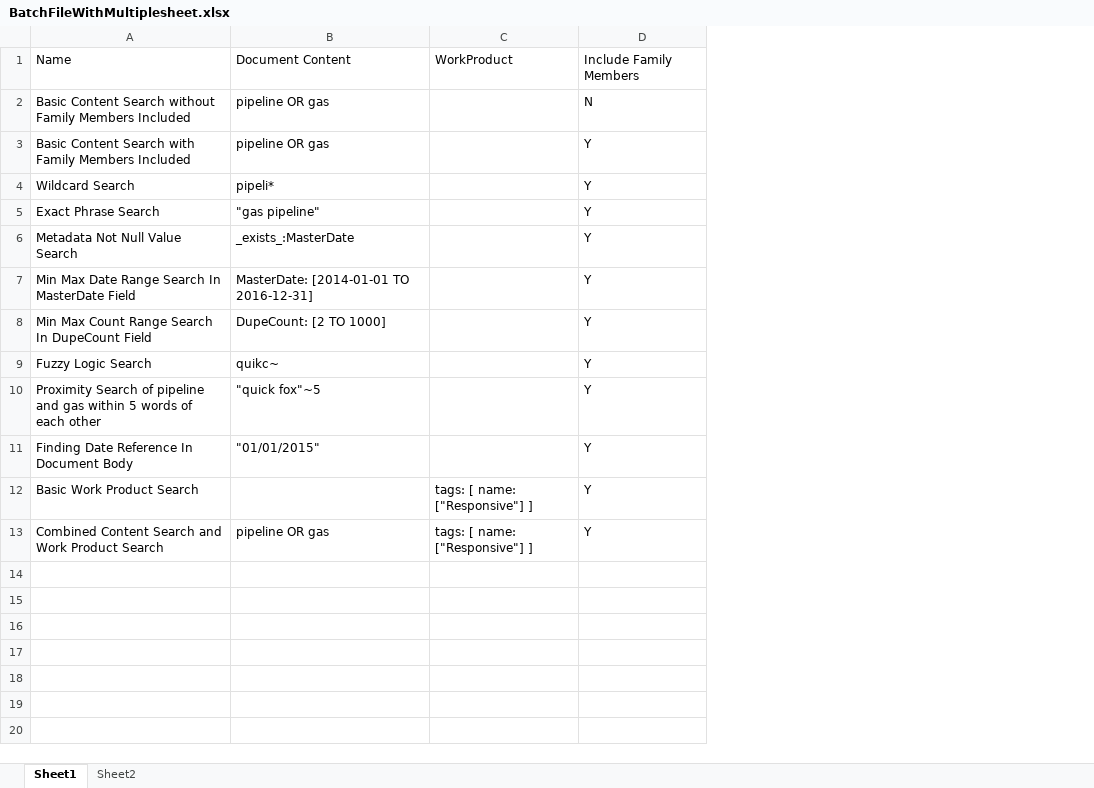
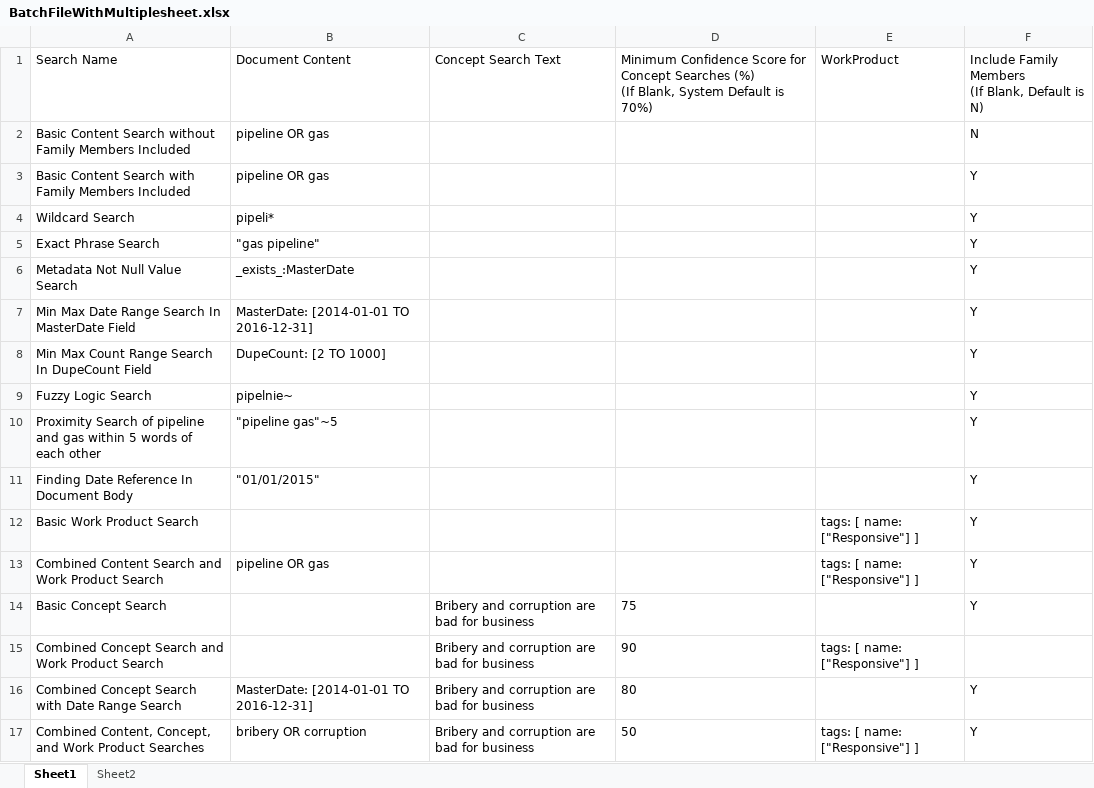
Before and after one commit to gitcseme/Sightline_QA_Automation_POM, an Excel workbook: sightline/BatchFiles/InvalidBatchFiles/BatchFileWithMultiplesheet.xlsx, sheet Sheet1, drawn as a sheet; values as stored, in another font and other column widths than the file's, no borders; addresses are those after the commit; ↵ is a line break in a cell; the diff names each change by its address in the sheet, - before the commit and + after, or states it on an @@ line.

Commit message:
Pushing batch files

```diff
--- a/sightline/BatchFiles/InvalidBatchFiles/BatchFileWithMultiplesheet.xlsx (sheet Sheet1)
+++ b/sightline/BatchFiles/InvalidBatchFiles/BatchFileWithMultiplesheet.xlsx (sheet Sheet1)
+column C, row 1: Concept Search Text
+column D, row 1: Minimum Confidence Score for Concept Searches (%) ↵ (If Blank, System Default is 70%)
-A1: Name
+A1: Search Name
-F1: Include Family Members
+F1: Include Family Members ↵ (If Blank, Default is N)
-B9: quikc~
+B9: pipelnie~
-B10: "quick fox"~5
+B10: "pipeline gas"~5
+row 14: Basic Concept Search |  | Bribery and corruption are bad for business | 75 |  | Y
+row 15: Combined Concept Search and Work Product Search |  | Bribery and corruption are bad for business | 90 | tags: [ name: ["Responsive"] ]
+row 16: Combined Concept Search with Date Range Search | MasterDate: [2014-01-01 TO 2016-12-31] | Bribery and corruption are bad for business | 80 |  | Y
+row 17: Combined Content, Concept, and Work Product Searches | bribery OR corruption | Bribery and corruption are bad for business | 50 | tags: [ name: ["Responsive"] ] | Y
```
Also changed, not shown: sheet Sheet2, sightline/BatchFiles/InvalidBatchFiles/BatchSearchTemplate.xlsx, sightline/BatchFiles/InvalidBatchFiles/Batch_columnHeader_Error - MS - Duplicate.xlsx, 10 other files.
